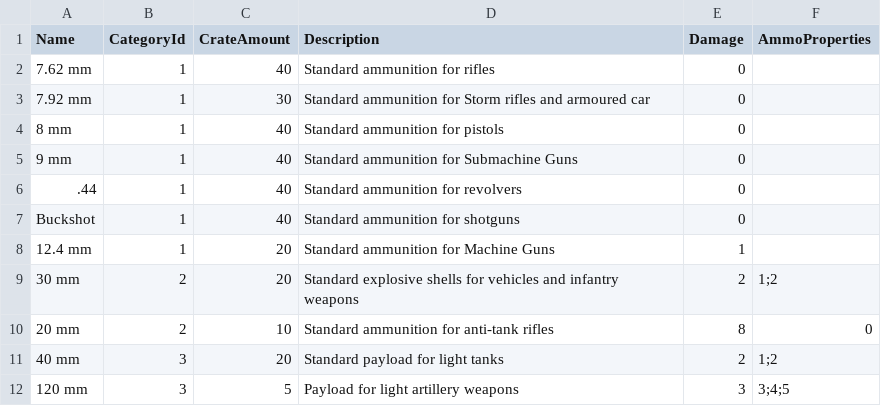
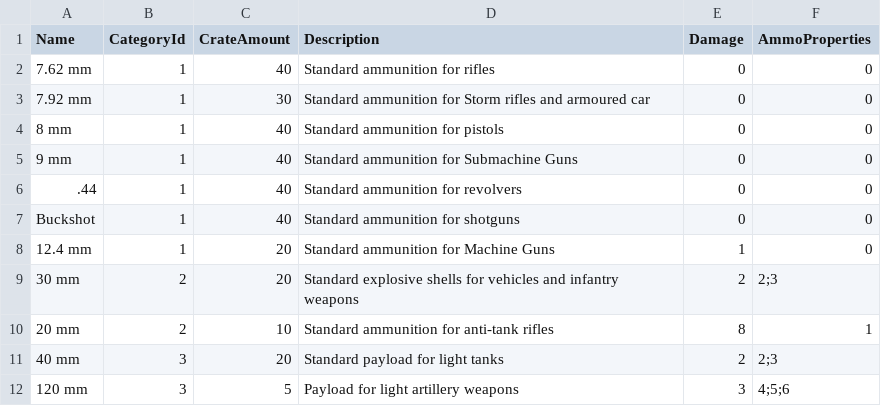
Before and after one commit to Tallis92/FoxholeIntelboard, a CSV file: IntelboardAPI/Data/CSV/Ammunitions.csv, drawn as a sheet.

Commit message:
Created new js files for editing and creating items, remade logic when updating items to remove costs first then adding new costs into Costs table. Added new None enums to Ammo and Weapon Properties. Updated edit view pages. Updated CSV weapon and ammo files to take new enum into consideration.

```diff
--- a/IntelboardAPI/Data/CSV/Ammunitions.csv
+++ b/IntelboardAPI/Data/CSV/Ammunitions.csv
@@ -1,12 +1,12 @@
 Name,CategoryId,CrateAmount,Description,Damage,AmmoProperties
-7.62 mm,1,40,Standard ammunition for rifles,0,
-7.92 mm,1,30,Standard ammunition for Storm rifles and armoured car,0,
-8 mm,1,40,Standard ammunition for pistols,0,
-9 mm,1,40,Standard ammunition for Submachine Guns,0,
-.44,1,40,Standard ammunition for revolvers,0,
-Buckshot,1,40,Standard ammunition for shotguns,0,
-12.4 mm,1,20,Standard ammunition for Machine Guns,1,
-30 mm,2,20,Standard explosive shells for vehicles and infantry weapons,2,1;2
-20 mm,2,10,Standard ammunition for anti-tank rifles,8,0
-40 mm,3,20,Standard payload for light tanks,2,1;2
-120 mm,3,5,Payload for light artillery weapons,3,3;4;5
+7.62 mm,1,40,Standard ammunition for rifles,0,0
+7.92 mm,1,30,Standard ammunition for Storm rifles and armoured car,0,0
+8 mm,1,40,Standard ammunition for pistols,0,0
+9 mm,1,40,Standard ammunition for Submachine Guns,0,0
+.44,1,40,Standard ammunition for revolvers,0,0
+Buckshot,1,40,Standard ammunition for shotguns,0,0
+12.4 mm,1,20,Standard ammunition for Machine Guns,1,0
+30 mm,2,20,Standard explosive shells for vehicles and infantry weapons,2,2;3
+20 mm,2,10,Standard ammunition for anti-tank rifles,8,1
+40 mm,3,20,Standard payload for light tanks,2,2;3
+120 mm,3,5,Payload for light artillery weapons,3,4;5;6
```
Also changed, not shown: IntelboardAPI/Data/CSV/ColonialWeapons.csv, IntelboardAPI/Data/CSV/WardenWeapons.csv, 25 other files.
